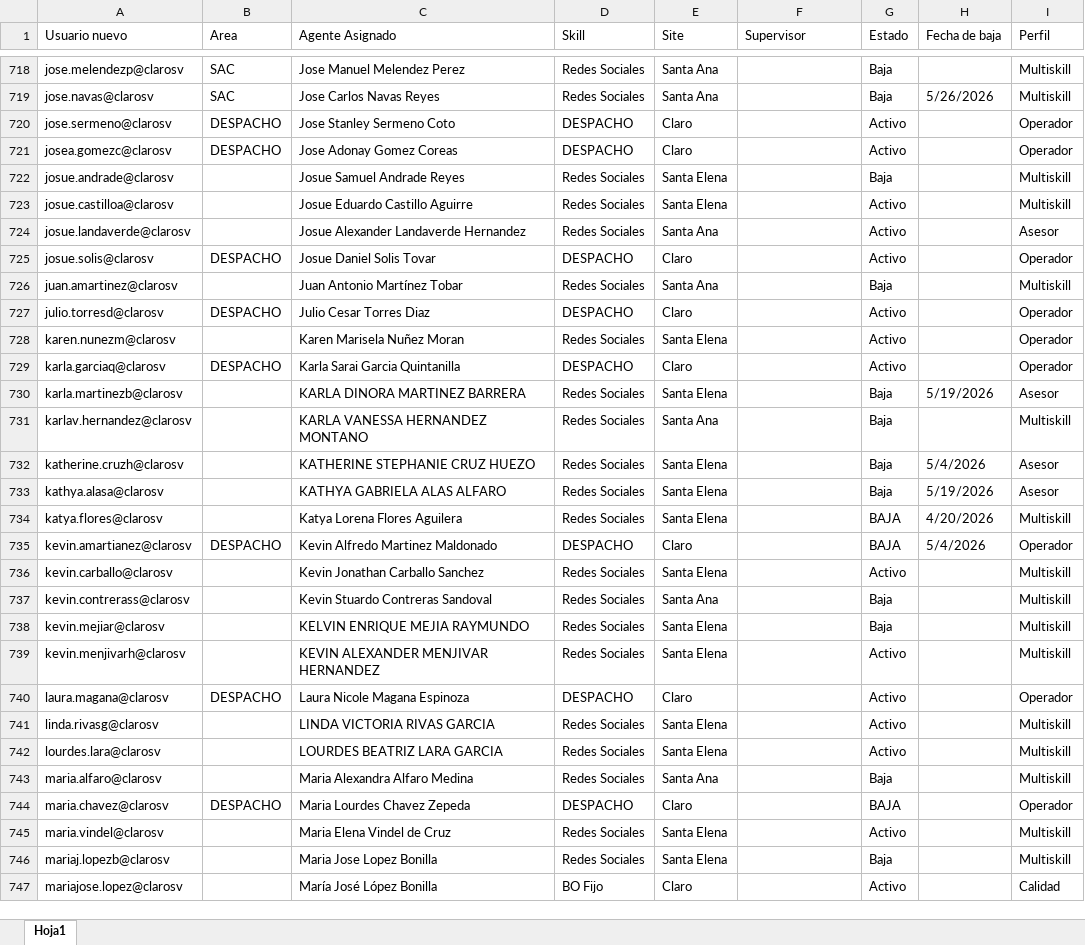
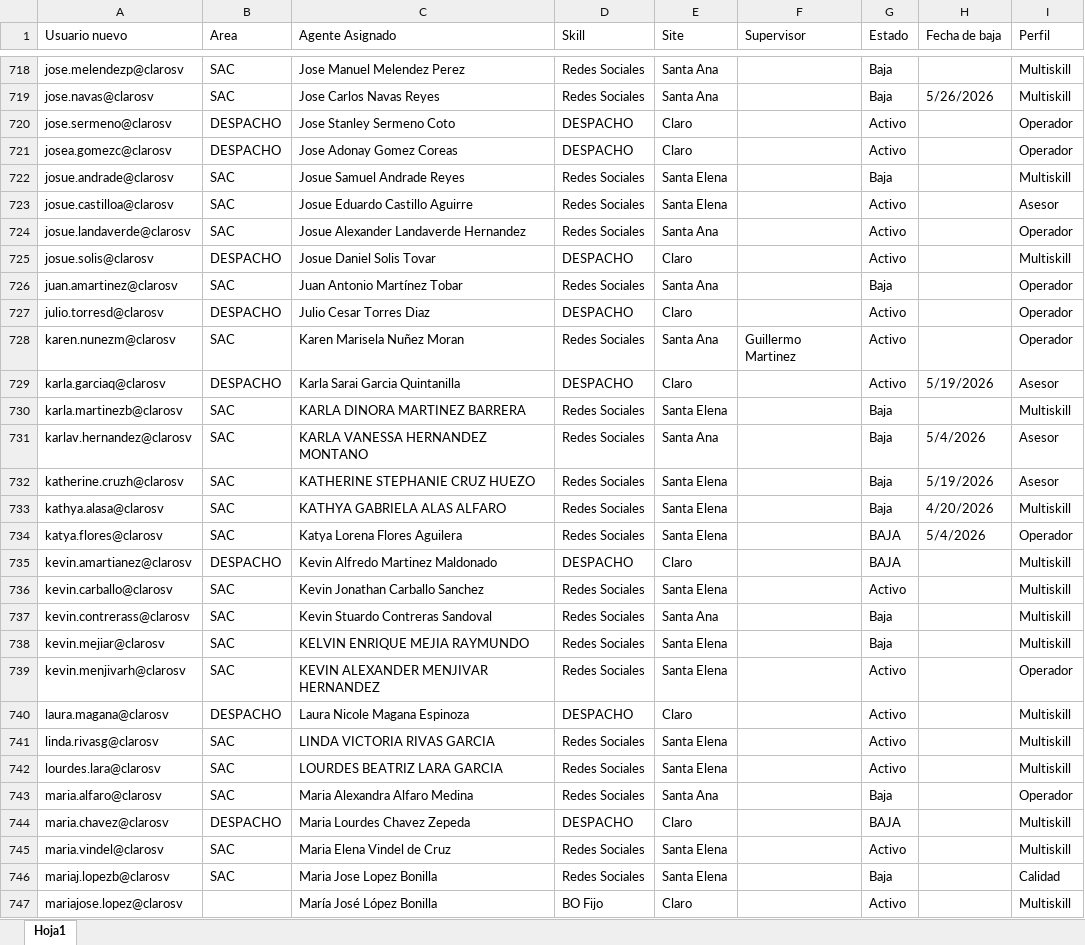
Before and after one commit to teamdigitalrrss-jpg/tNPS-diario, an Excel workbook: Licencias.xlsx, sheet Hoja1, drawn as a sheet; only a part is shown, gaps mark what is left out; values as stored, in another font and other column widths than the file's, no cell formats; table styles not drawn; the diff covers the shown part only; the diff names each change by its address in the sheet, - before the commit and + after, or states it on an @@ line.

Commit message:
Add files via upload

```diff
--- a/Licencias.xlsx (sheet Hoja1)
+++ b/Licencias.xlsx (sheet Hoja1)
-B722:B724 (Area): (empty)
+B722:B724 (Area): SAC
-I723 (Perfil): Multiskill
+I723 (Perfil): Asesor
-I724 (Perfil): Asesor
+I724 (Perfil): Operador
-I725 (Perfil): Operador
+I725 (Perfil): Multiskill
-B726 (Area): (empty)
+B726 (Area): SAC
-I726 (Perfil): Multiskill
+I726 (Perfil): Operador
-B728 (Area): (empty)
+B728 (Area): SAC
-E728 (Site): Santa Elena
+E728 (Site): Santa Ana
-F728 (Supervisor): (empty)
+F728 (Supervisor): Guillermo Martinez
-H729 (Fecha de baja): (empty)
+H729 (Fecha de baja): 5/19/2026
-I729 (Perfil): Operador
+I729 (Perfil): Asesor
-B730:B734 (Area): (empty)
+B730:B734 (Area): SAC
-H730 (Fecha de baja): 5/19/2026
+H730 (Fecha de baja): (empty)
-I730 (Perfil): Asesor
+I730 (Perfil): Multiskill
-H731 (Fecha de baja): (empty)
+H731 (Fecha de baja): 5/4/2026
-I731 (Perfil): Multiskill
+I731 (Perfil): Asesor
-H732 (Fecha de baja): 5/4/2026
+H732 (Fecha de baja): 5/19/2026
-H733 (Fecha de baja): 5/19/2026
+H733 (Fecha de baja): 4/20/2026
-I733 (Perfil): Asesor
+I733 (Perfil): Multiskill
-H734 (Fecha de baja): 4/20/2026
+H734 (Fecha de baja): 5/4/2026
-I734 (Perfil): Multiskill
+I734 (Perfil): Operador
-H735 (Fecha de baja): 5/4/2026
+H735 (Fecha de baja): (empty)
-I735 (Perfil): Operador
+I735 (Perfil): Multiskill
-B736:B739 (Area): (empty)
+B736:B739 (Area): SAC
-I739 (Perfil): Multiskill
+I739 (Perfil): Operador
-I740 (Perfil): Operador
+I740 (Perfil): Multiskill
-B741:B743 (Area): (empty)
+B741:B743 (Area): SAC
-I743 (Perfil): Multiskill
+I743 (Perfil): Operador
-I744 (Perfil): Operador
+I744 (Perfil): Multiskill
-B745:B746 (Area): (empty)
+B745:B746 (Area): SAC
-I746 (Perfil): Multiskill
+I746 (Perfil): Calidad
-I747 (Perfil): Calidad
+I747 (Perfil): Multiskill
```
Also changed, not shown: 49 added rows and 72 edited cells elsewhere in this sheet, cell formats.
